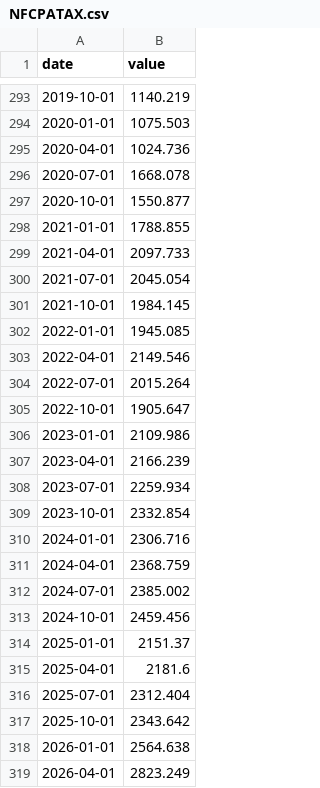
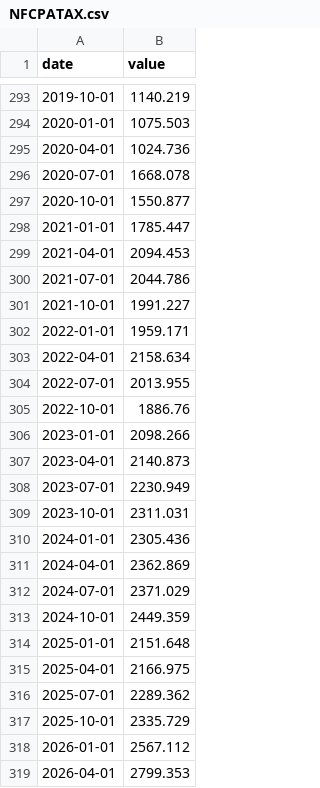
Before and after one commit to Akiravince/vigilance-pre-krach, a CSV file: data/cache/NFCPATAX.csv, drawn as a sheet; only a part is shown, gaps mark what is left out.

```diff
--- a/data/cache/NFCPATAX.csv
+++ b/data/cache/NFCPATAX.csv
@@ -297,23 +297,23 @@ date,value
 2020-10-01,1550.877
-2021-01-01,1788.855
-2021-04-01,2097.733
-2021-07-01,2045.054
-2021-10-01,1984.145
-2022-01-01,1945.085
-2022-04-01,2149.546
-2022-07-01,2015.264
-2022-10-01,1905.647
-2023-01-01,2109.986
-2023-04-01,2166.239
-2023-07-01,2259.934
-2023-10-01,2332.854
-2024-01-01,2306.716
-2024-04-01,2368.759
-2024-07-01,2385.002
-2024-10-01,2459.456
-2025-01-01,2151.37
-2025-04-01,2181.6
-2025-07-01,2312.404
-2025-10-01,2343.642
-2026-01-01,2564.638
-2026-04-01,2823.249
+2021-01-01,1785.447
+2021-04-01,2094.453
+2021-07-01,2044.786
+2021-10-01,1991.227
+2022-01-01,1959.171
+2022-04-01,2158.634
+2022-07-01,2013.955
+2022-10-01,1886.76
+2023-01-01,2098.266
+2023-04-01,2140.873
+2023-07-01,2230.949
+2023-10-01,2311.031
+2024-01-01,2305.436
+2024-04-01,2362.869
+2024-07-01,2371.029
+2024-10-01,2449.359
+2025-01-01,2151.648
+2025-04-01,2166.975
+2025-07-01,2289.362
+2025-10-01,2335.729
+2026-01-01,2567.112
+2026-04-01,2799.353
```
Also changed, not shown: data/cache/NFCILEVERAGE.csv, data/history/composite.csv, 7 other files.
